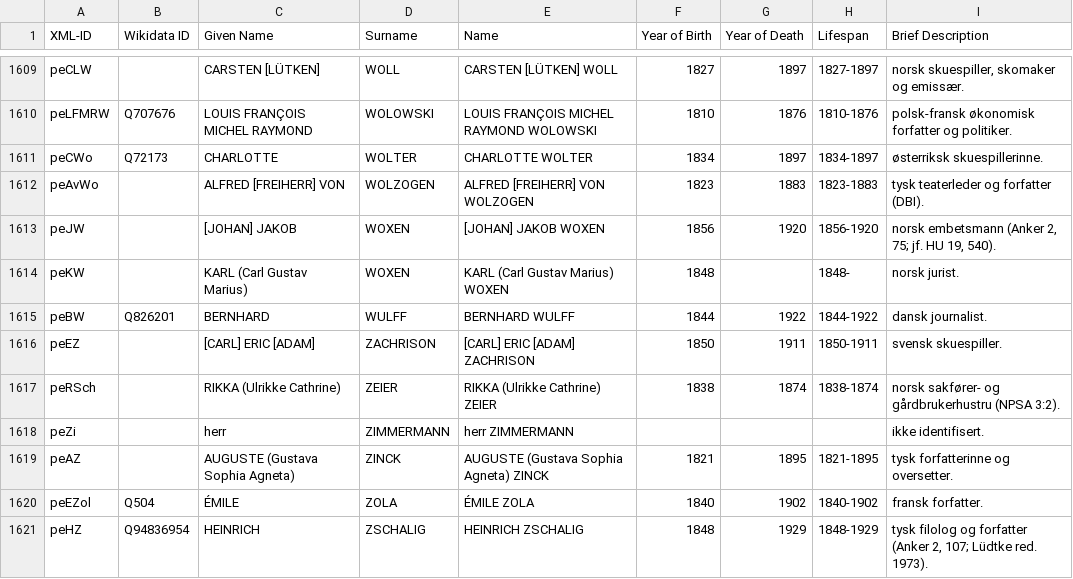
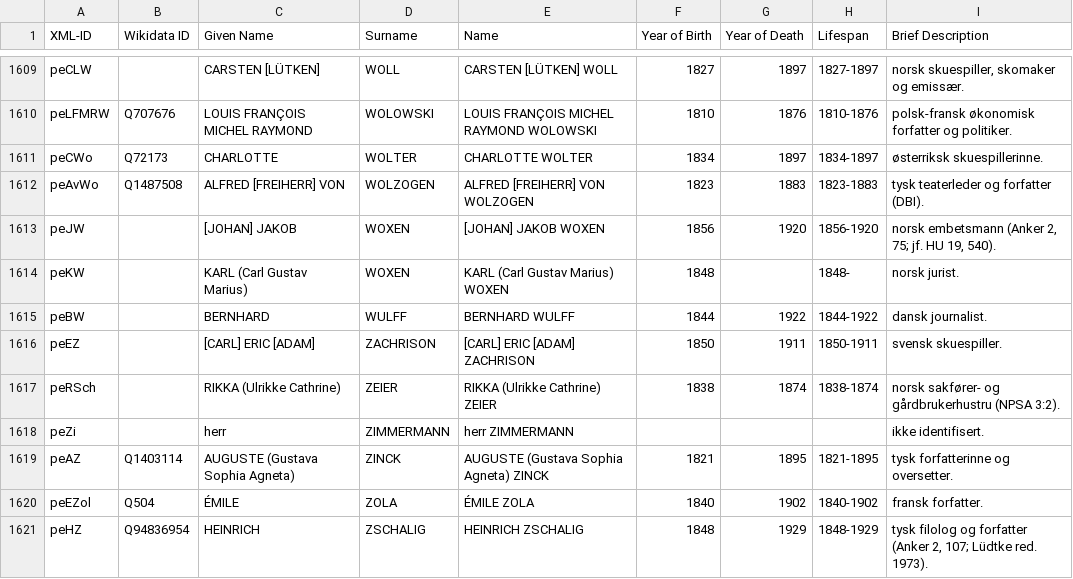
Before and after one commit to ruthsander/Ibsen-Networks, a CSV file: csv/practice_person_info_edited.csv, drawn as a sheet; only a part is shown, gaps mark what is left out; the diff covers the shown part only.

```diff
--- a/csv/practice_person_info_edited.csv
+++ b/csv/practice_person_info_edited.csv
@@ -1611,6 +1611,6 @@ peLFMRW,Q707676,LOUIS FRANÇOIS MICHEL RAYMOND,WOLOWSKI,LOUIS FRANÇOIS MICHEL R
 peCWo,Q72173,CHARLOTTE,WOLTER,CHARLOTTE WOLTER,1834,1897,1834-1897,østerriksk skuespillerinne.
-peAvWo,,ALFRED [FREIHERR] VON,WOLZOGEN,ALFRED [FREIHERR] VON WOLZOGEN,1823,1883,1823-1883,tysk teaterleder og forfatter (DBI).
+peAvWo,Q1487508,ALFRED [FREIHERR] VON,WOLZOGEN,ALFRED [FREIHERR] VON WOLZOGEN,1823,1883,1823-1883,tysk teaterleder og forfatter (DBI).
 peJW,,[JOHAN] JAKOB,WOXEN,[JOHAN] JAKOB WOXEN,1856,1920,1856-1920,"norsk embetsmann (Anker 2, 75; jf. HU 19, 540)."
 peKW,,KARL (Carl Gustav Marius),WOXEN,KARL (Carl Gustav Marius) WOXEN,1848,,1848-,norsk jurist.
-peBW,Q826201,BERNHARD,WULFF,BERNHARD WULFF,1844,1922,1844-1922,dansk journalist.
+peBW,,BERNHARD,WULFF,BERNHARD WULFF,1844,1922,1844-1922,dansk journalist.
 peEZ,,[CARL] ERIC [ADAM],ZACHRISON,[CARL] ERIC [ADAM] ZACHRISON,1850,1911,1850-1911,svensk skuespiller.
@@ -1618,3 +1618,3 @@ peRSch,,RIKKA (Ulrikke Cathrine),ZEIER,RIKKA (Ulrikke Cathrine) ZEIER,1838,1874,
 peZi,,herr,ZIMMERMANN,herr ZIMMERMANN,,,,ikke identifisert.
-peAZ,,AUGUSTE (Gustava Sophia Agneta),ZINCK,AUGUSTE (Gustava Sophia Agneta) ZINCK,1821,1895,1821-1895,tysk forfatterinne og oversetter.
+peAZ,Q1403114,AUGUSTE (Gustava Sophia Agneta),ZINCK,AUGUSTE (Gustava Sophia Agneta) ZINCK,1821,1895,1821-1895,tysk forfatterinne og oversetter.
 peEZol,Q504,ÉMILE,ZOLA,ÉMILE ZOLA,1840,1902,1840-1902,fransk forfatter.
```
Also changed, not shown: 40 edited cells elsewhere in this file.
